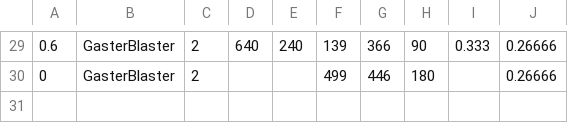
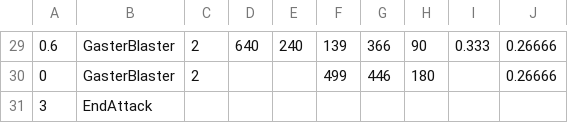
Before and after one commit to CowMan999/c2-sans-fight, a CSV file: sans_multi1.csv, drawn as a sheet; only a part is shown, gaps mark what is left out.

Commit message:
Update sans_multi1.csv

```diff
--- a/sans_multi1.csv
+++ b/sans_multi1.csv
@@ -30 +30,2 @@
 0,GasterBlaster,2,,,499,446,180,,0.26666,,
+3,EndAttack,,,,,,,,,,
```
